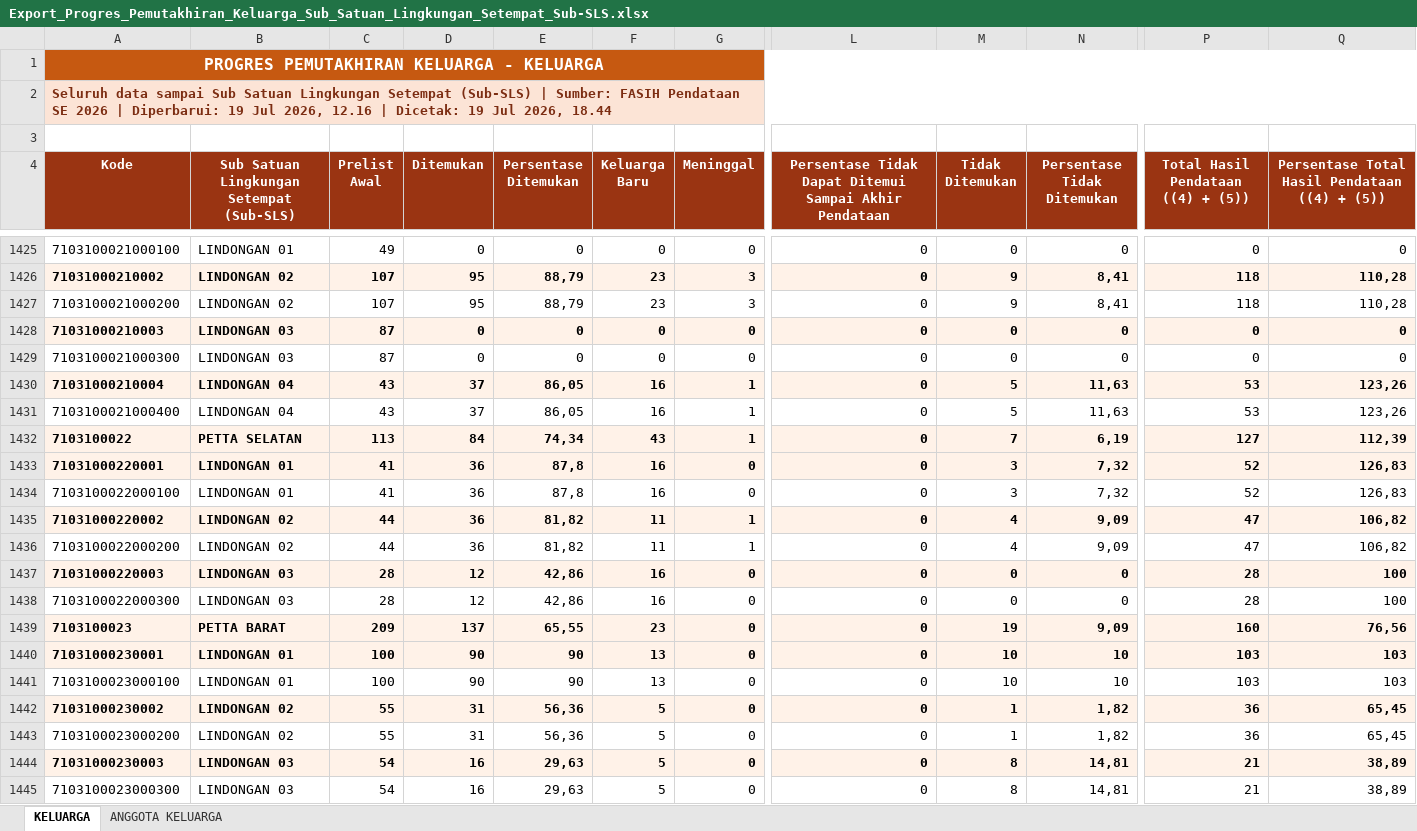
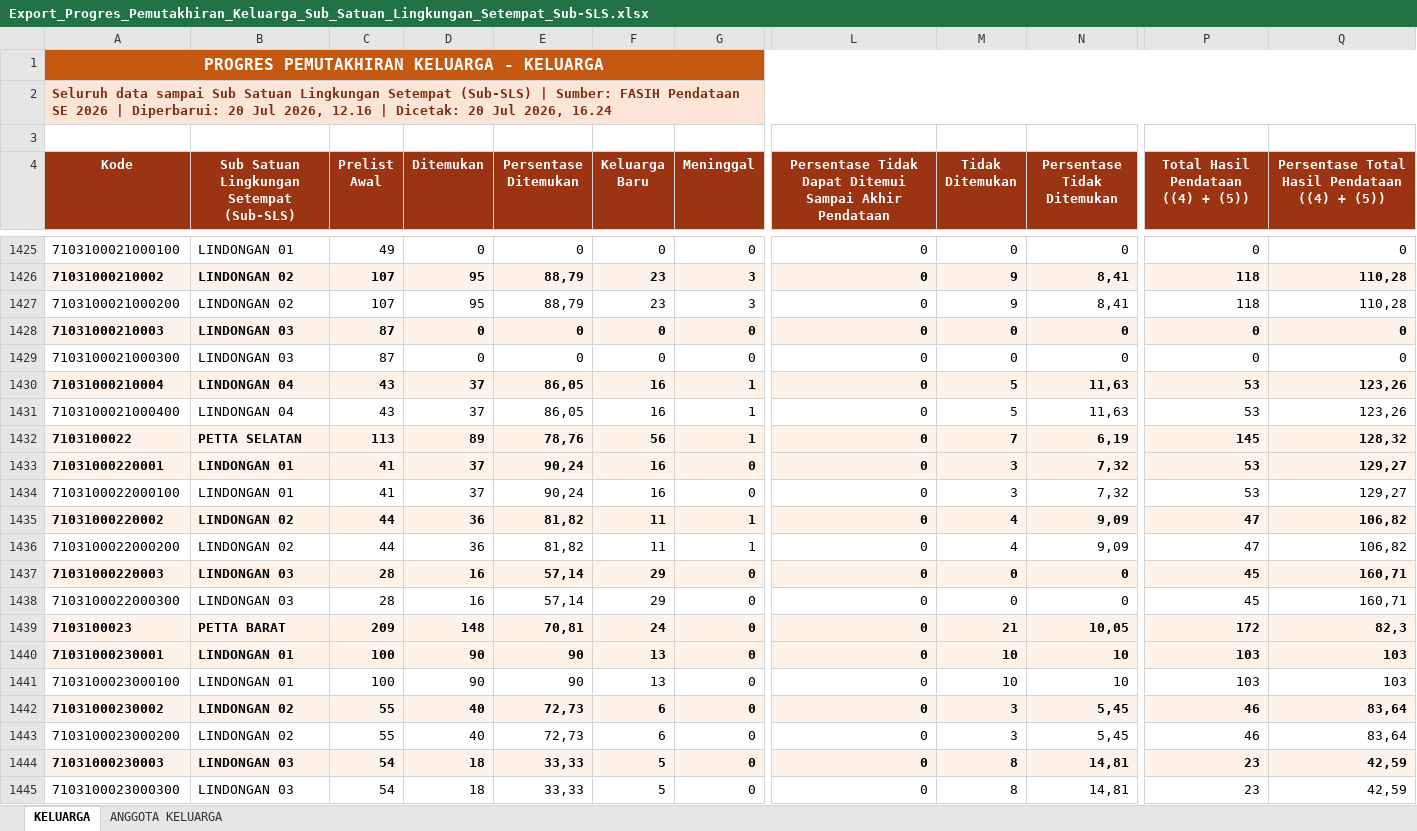
Before and after one commit to danimat15/fasih-sm-scrapper, an Excel workbook: research/fasih-dashboard-se2026/data_mikro_sls/Export_Progres_Pemutakhiran_Keluarga_Sub_Satuan_Lingkungan_Setempat_Sub-SLS.xlsx, sheet KELUARGA, drawn as a sheet; only a part is shown, gaps mark what is left out; values as stored, in another font and other column widths than the file's, no borders; the diff covers the shown part only; the diff names each change by its address in the sheet, - before the commit and + after, or states it on an @@ line.

```diff
--- a/research/fasih-dashboard-se2026/data_mikro_sls/Export_Progres_Pemutakhiran_Keluarga_Sub_Satuan_Lingkungan_Setempat_Sub-SLS.xlsx (sheet KELUARGA)
+++ b/research/fasih-dashboard-se2026/data_mikro_sls/Export_Progres_Pemutakhiran_Keluarga_Sub_Satuan_Lingkungan_Setempat_Sub-SLS.xlsx (sheet KELUARGA)
-A2 (Kode): …| Diperbarui: 19 Jul 2026, 12.16 | Dicetak: 19 Jul 2026, 18.44
+A2 (Kode): …| Diperbarui: 20 Jul 2026, 12.16 | Dicetak: 20 Jul 2026, 16.24
-D1432 (Ditemukan): 84
+D1432 (Ditemukan): 89
-E1432 (Persentase Ditemukan): 74,34
+E1432 (Persentase Ditemukan): 78,76
-F1432 (Keluarga Baru): 43
+F1432 (Keluarga Baru): 56
-P1432: 127
+P1432: 145
-Q1432: 112,39
+Q1432: 128,32
-D1433:D1434 (Ditemukan): 36
+D1433:D1434 (Ditemukan): 37
-E1433:E1434 (Persentase Ditemukan): 87,8
+E1433:E1434 (Persentase Ditemukan): 90,24
-P1433:P1434: 52
+P1433:P1434: 53
-Q1433:Q1434: 126,83
+Q1433:Q1434: 129,27
-D1437:D1438 (Ditemukan): 12
+D1437:D1438 (Ditemukan): 16
-E1437:E1438 (Persentase Ditemukan): 42,86
+E1437:E1438 (Persentase Ditemukan): 57,14
-F1437:F1438 (Keluarga Baru): 16
+F1437:F1438 (Keluarga Baru): 29
-P1437:P1438: 28
+P1437:P1438: 45
-Q1437:Q1438: 100
+Q1437:Q1438: 160,71
-D1439 (Ditemukan): 137
+D1439 (Ditemukan): 148
-E1439 (Persentase Ditemukan): 65,55
+E1439 (Persentase Ditemukan): 70,81
-F1439 (Keluarga Baru): 23
+F1439 (Keluarga Baru): 24
-M1439 (Tidak Ditemukan): 19
+M1439 (Tidak Ditemukan): 21
-N1439 (Persentase Tidak Ditemukan): 9,09
+N1439 (Persentase Tidak Ditemukan): 10,05
-P1439: 160
+P1439: 172
-Q1439: 76,56
+Q1439: 82,3
-D1442:D1443 (Ditemukan): 31
+D1442:D1443 (Ditemukan): 40
-E1442:E1443 (Persentase Ditemukan): 56,36
+E1442:E1443 (Persentase Ditemukan): 72,73
-F1442:F1443 (Keluarga Baru): 5
+F1442:F1443 (Keluarga Baru): 6
-M1442:M1443 (Tidak Ditemukan): 1
+M1442:M1443 (Tidak Ditemukan): 3
-N1442:N1443 (Persentase Tidak Ditemukan): 1,82
+N1442:N1443 (Persentase Tidak Ditemukan): 5,45
-P1442:P1443: 36
+P1442:P1443: 46
-Q1442:Q1443: 65,45
+Q1442:Q1443: 83,64
-D1444:D1445 (Ditemukan): 16
+D1444:D1445 (Ditemukan): 18
-E1444:E1445 (Persentase Ditemukan): 29,63
+E1444:E1445 (Persentase Ditemukan): 33,33
-P1444:P1445: 21
+P1444:P1445: 23
-Q1444:Q1445: 38,89
+Q1444:Q1445: 42,59
```
Also changed, not shown: 1 added row, 1 removed row and 1735 edited cells elsewhere in this sheet, sheet ANGGOTA KELUARGA, research/fasih-dashboard-se2026/data_mikro_sls/Export_Progres_Pendataan_Sub_Satuan_Lingkungan_Setempat_Sub-SLS.xlsx, 2 other files.
